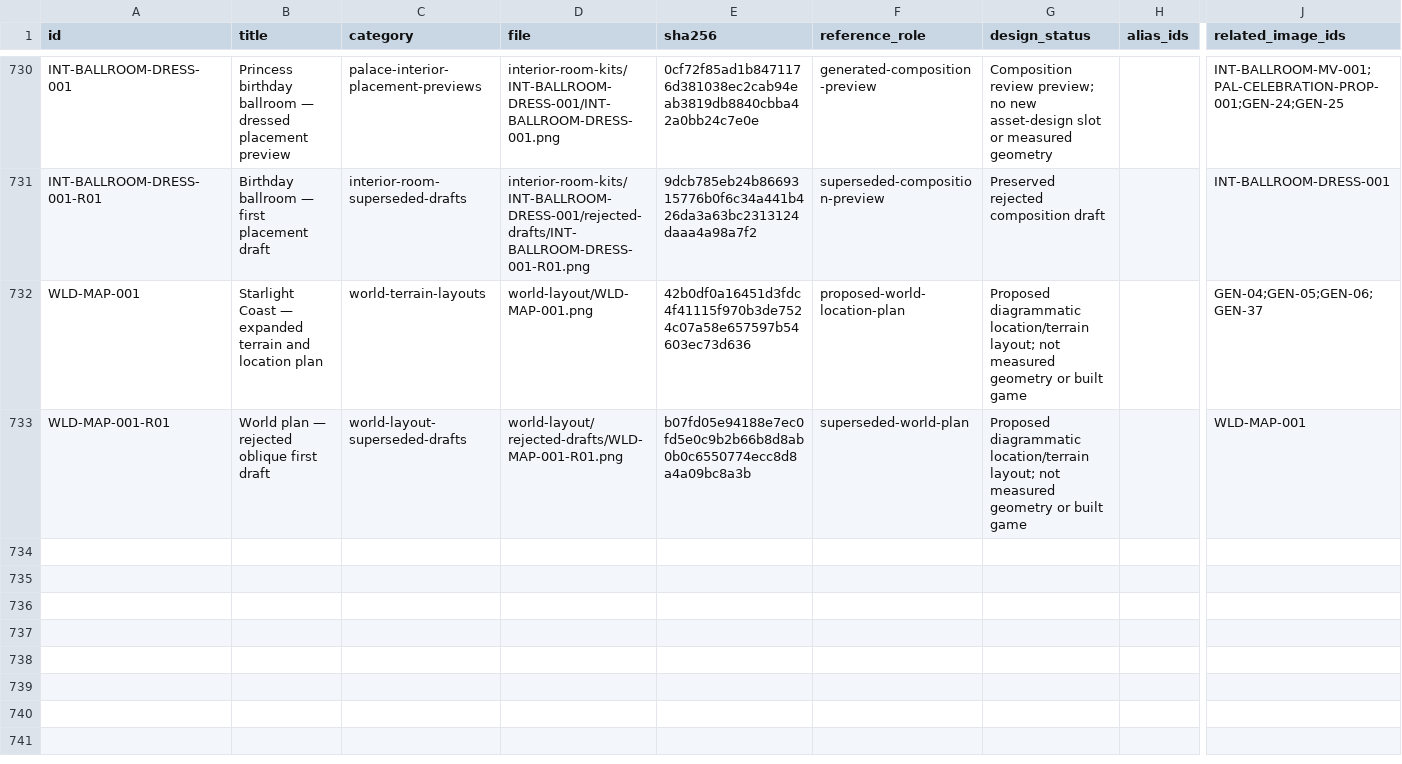
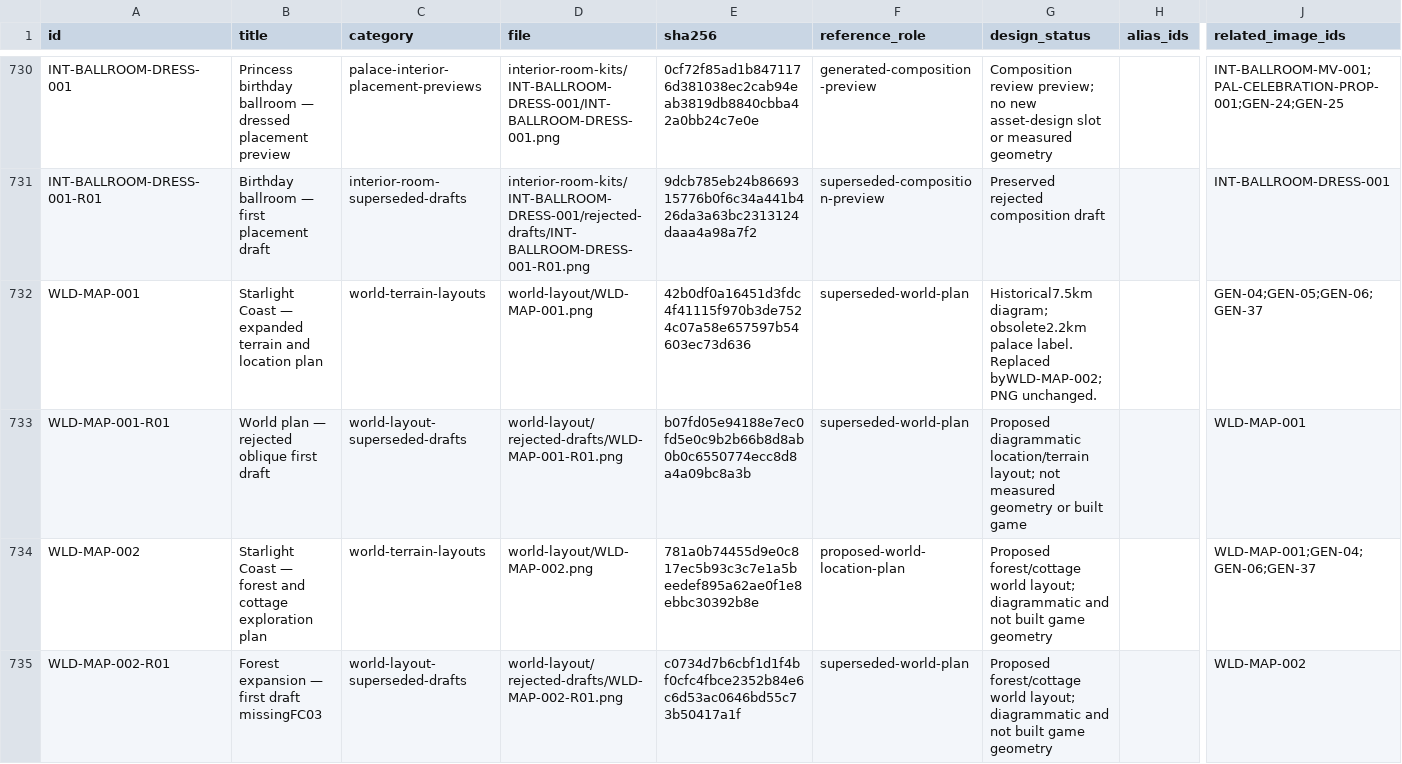
Before and after one commit to azim12086atmes-s/birthday-castle, a CSV file: docs/asset-image-library/image-labels.csv, drawn as a sheet; only a part is shown, gaps mark what is left out; rows hold the shown columns only; the diff names each change by its address in the sheet, - before the commit and + after, or states it on an @@ line.

Commit message:
Expand world plan for forest exploration and cottage clearings

```diff
--- a/docs/asset-image-library/image-labels.csv
+++ b/docs/asset-image-library/image-labels.csv
-F732 (reference_role): proposed-world-location-plan
+F732 (reference_role): superseded-world-plan
-G732 (design_status): Proposed diagrammatic location/terrain layout; not measured geometry or built game
+G732 (design_status): Historical7.5km diagram; obsolete2.2km palace label. Replaced byWLD-MAP-002; PNG unchanged.
+row 734: WLD-MAP-002 | Starlight Coast — forest and cottage exploration plan | world-terrain-layouts | world-layout/WLD-MAP-002.png | 781a0b74455d9e0c817ec5b93c3c7e1a5beedef895a62ae0f1e8ebbc30392b8e | proposed-world-location-plan | Proposed forest/cottage world layout; diagrammatic and not built game geometry |  | WLD-MAP-001;GEN-04;GEN-06;GEN-37
+row 735: WLD-MAP-002-R01 | Forest expansion — first draft missingFC03 | world-layout-superseded-drafts | world-layout/rejected-drafts/WLD-MAP-002-R01.png | c0734d7b6cbf1d1f4bf0cfc4fbce2352b84e6c6d53ac0646bd55c73b50417a1f | superseded-world-plan | Proposed forest/cottage world layout; diagrammatic and not built game geometry |  | WLD-MAP-002
```
Also changed, not shown: docs/asset-image-library/world-layout/kit-plan.csv, docs/asset-image-library/world-layout/locations.csv, 25 other files.
